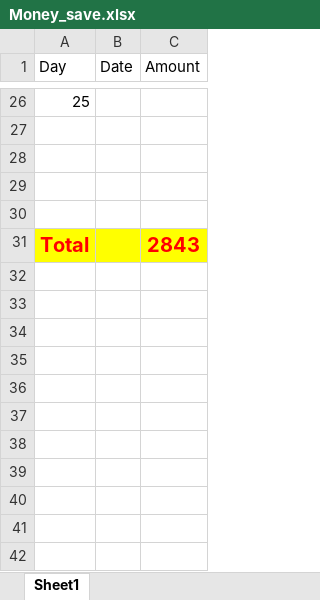
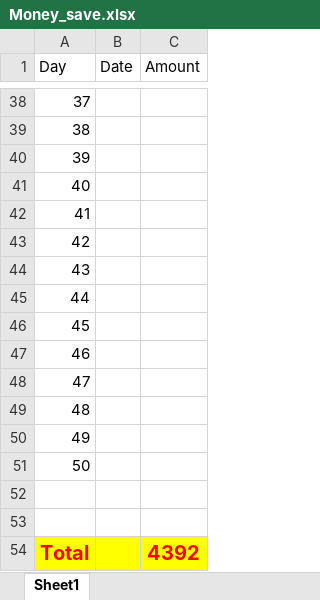
Before and after one commit to Reshma-Mohammed/mine, an Excel workbook: latest/alldocs/Home/Money_save.xlsx, sheet Sheet1, drawn as a sheet; only a part is shown, gaps mark what is left out; values as stored, in another font and other column widths than the file's, no borders; addresses are those after the commit; the diff covers the shown part only; the diff names each change by its address in the sheet, - before the commit and + after, or states it on an @@ line.

```diff
--- a/latest/alldocs/Home/Money_save.xlsx (sheet Sheet1)
+++ b/latest/alldocs/Home/Money_save.xlsx (sheet Sheet1)
@@ column A (Day) renumbered between rows 36 and 42 @@
+row 43: 42
+row 44: 43
+row 45: 44
+row 46: 45
+row 47: 46
+row 48: 47
+row 49: 48
+row 50: 49
+row 51: 50
+row 52: (empty)
+row 53: (empty)
-C54 (Amount): 2843
+C54 (Amount): 4392
```
Also changed, not shown: 12 added rows elsewhere in this sheet, 12 other files.
